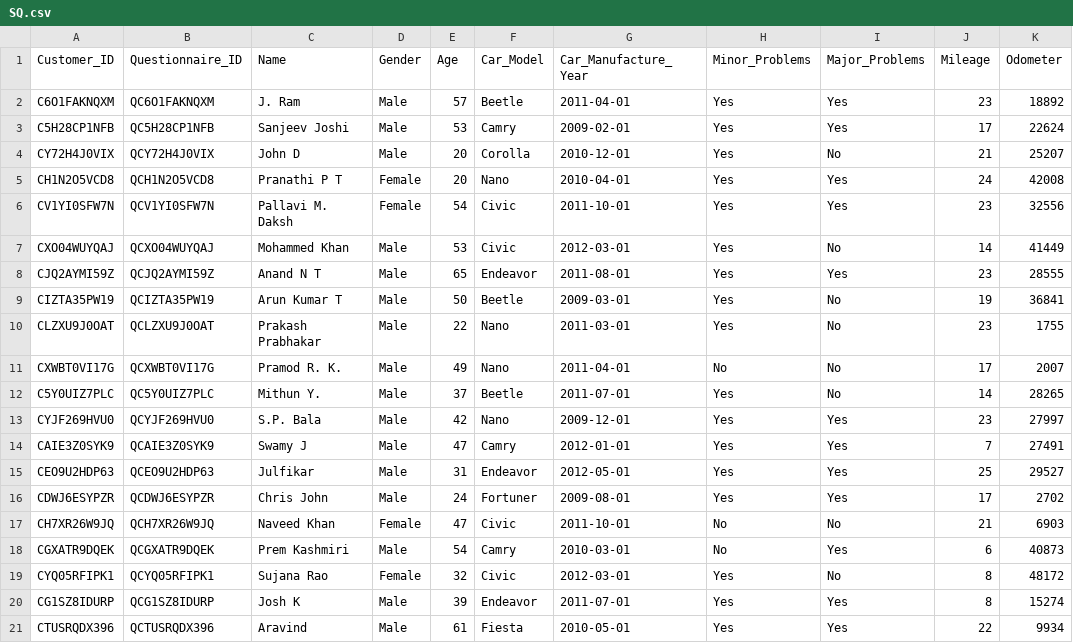
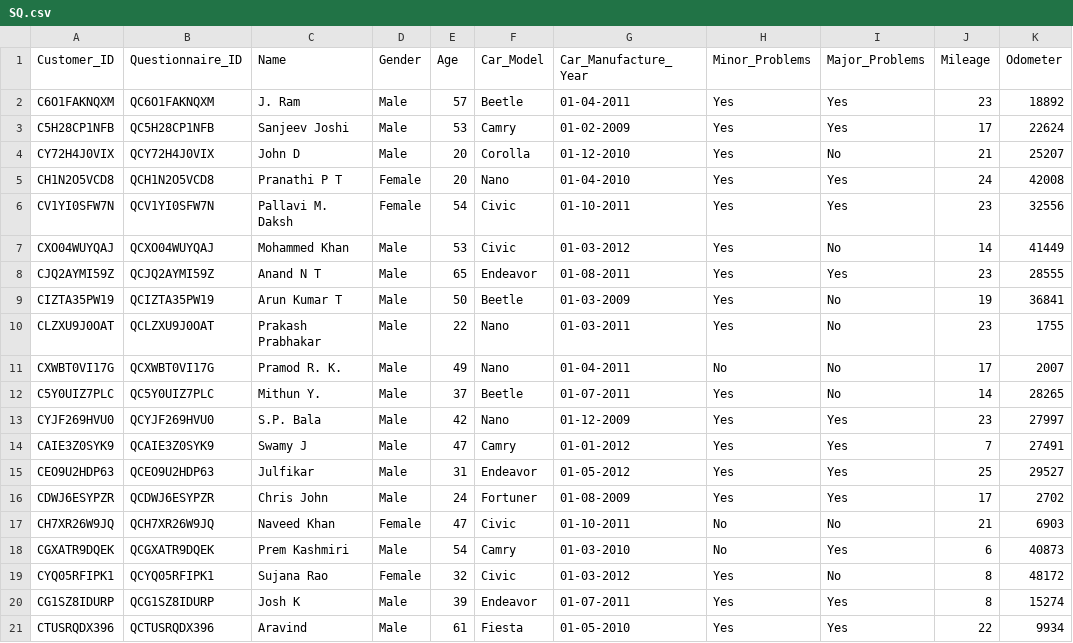
Before and after one commit to prabhanjan-tattar/Datasets, a CSV file: SQ.csv, drawn as a sheet; only a part is shown; the diff names each change by its address in the sheet, - before the commit and + after, or states it on an @@ line.

Commit message:
Add files via upload

```diff
--- a/SQ.csv
+++ b/SQ.csv
-G2 (Car_Manufacture_Year): 2011-04-01
+G2 (Car_Manufacture_Year): 01-04-2011
-G3 (Car_Manufacture_Year): 2009-02-01
+G3 (Car_Manufacture_Year): 01-02-2009
-G4 (Car_Manufacture_Year): 2010-12-01
+G4 (Car_Manufacture_Year): 01-12-2010
-G5 (Car_Manufacture_Year): 2010-04-01
+G5 (Car_Manufacture_Year): 01-04-2010
-G6 (Car_Manufacture_Year): 2011-10-01
+G6 (Car_Manufacture_Year): 01-10-2011
-G7 (Car_Manufacture_Year): 2012-03-01
+G7 (Car_Manufacture_Year): 01-03-2012
-G8 (Car_Manufacture_Year): 2011-08-01
+G8 (Car_Manufacture_Year): 01-08-2011
-G9 (Car_Manufacture_Year): 2009-03-01
+G9 (Car_Manufacture_Year): 01-03-2009
-G10 (Car_Manufacture_Year): 2011-03-01
+G10 (Car_Manufacture_Year): 01-03-2011
-G11 (Car_Manufacture_Year): 2011-04-01
+G11 (Car_Manufacture_Year): 01-04-2011
-G12 (Car_Manufacture_Year): 2011-07-01
+G12 (Car_Manufacture_Year): 01-07-2011
-G13 (Car_Manufacture_Year): 2009-12-01
+G13 (Car_Manufacture_Year): 01-12-2009
-G14 (Car_Manufacture_Year): 2012-01-01
+G14 (Car_Manufacture_Year): 01-01-2012
-G15 (Car_Manufacture_Year): 2012-05-01
+G15 (Car_Manufacture_Year): 01-05-2012
-G16 (Car_Manufacture_Year): 2009-08-01
+G16 (Car_Manufacture_Year): 01-08-2009
-G17 (Car_Manufacture_Year): 2011-10-01
+G17 (Car_Manufacture_Year): 01-10-2011
-G18 (Car_Manufacture_Year): 2010-03-01
+G18 (Car_Manufacture_Year): 01-03-2010
-G19 (Car_Manufacture_Year): 2012-03-01
+G19 (Car_Manufacture_Year): 01-03-2012
-G20 (Car_Manufacture_Year): 2011-07-01
+G20 (Car_Manufacture_Year): 01-07-2011
-G21 (Car_Manufacture_Year): 2010-05-01
+G21 (Car_Manufacture_Year): 01-05-2010
```
